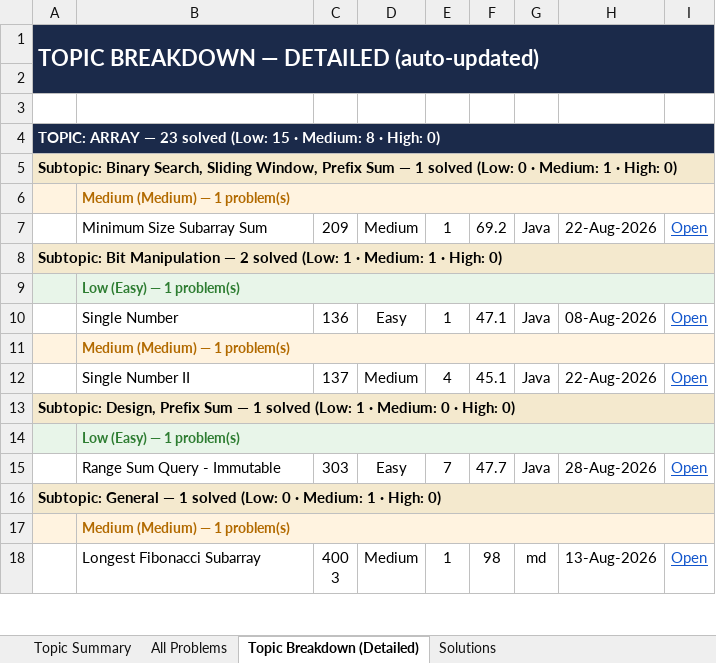
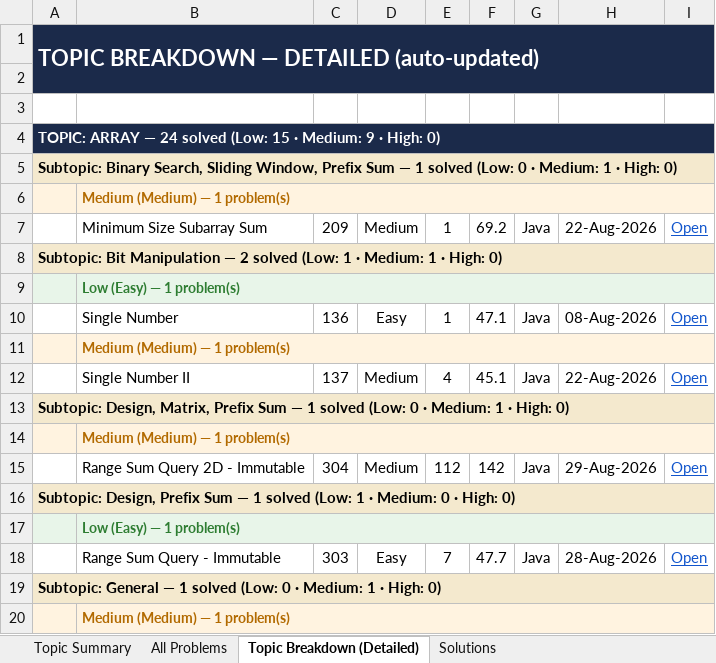
Before and after one commit to jaganathan-v/LeetCode_solutions, an Excel workbook: reports/LeetCode_Analytics.xlsx, sheet Topic Breakdown (Detailed), drawn as a sheet; only a part is shown; the shorter side is filled out with more unchanged rows; values as stored, in another font and other column widths than the file's, no borders; the diff names each change by its address in the sheet, - before the commit and + after, or states it on an @@ line.

```diff
--- a/reports/LeetCode_Analytics.xlsx (sheet Topic Breakdown (Detailed))
+++ b/reports/LeetCode_Analytics.xlsx (sheet Topic Breakdown (Detailed))
-A4: …ARRAY — 23 solved (Low: 15 · Medium: 8 · High:…
+A4: …ARRAY — 24 solved (Low: 15 · Medium: 9 · High:…
+row 13: Subtopic: Design, Matrix, Prefix Sum — 1 solved (Low: 0 · Medium: 1 · High: 0)
+row 14:  | Medium (Medium) — 1 problem(s)
+row 15:  | Range Sum Query 2D - Immutable | 304 | Medium | 112 | 142 | Java | 29-Aug-2026 | Open
```
Also changed, not shown: sheet All Problems, sheet Topic Summary, sheet Solutions, 1 other file.
